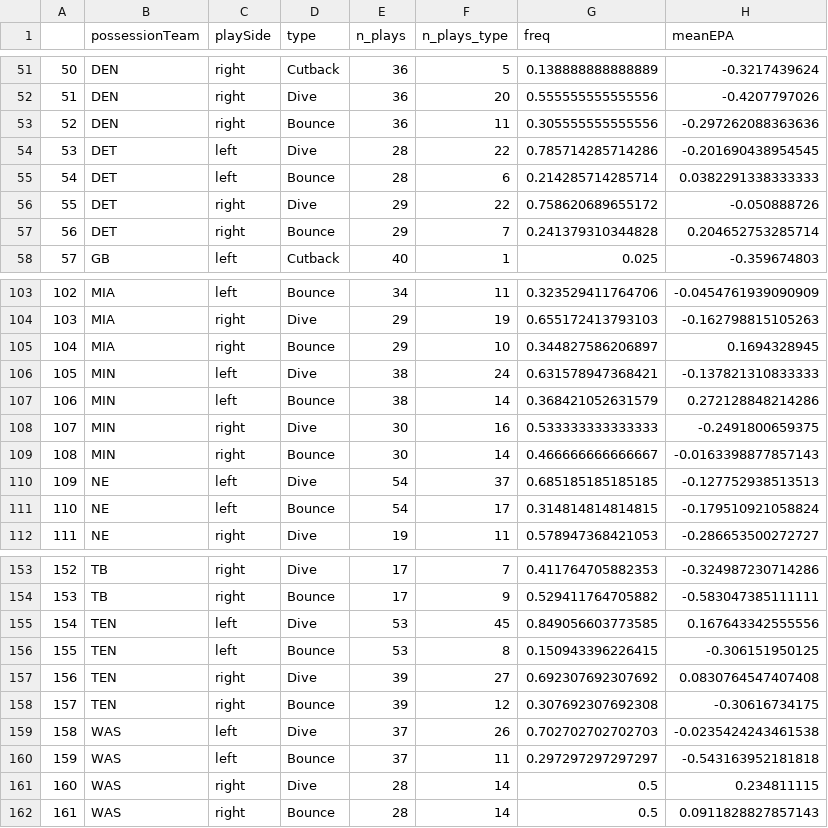
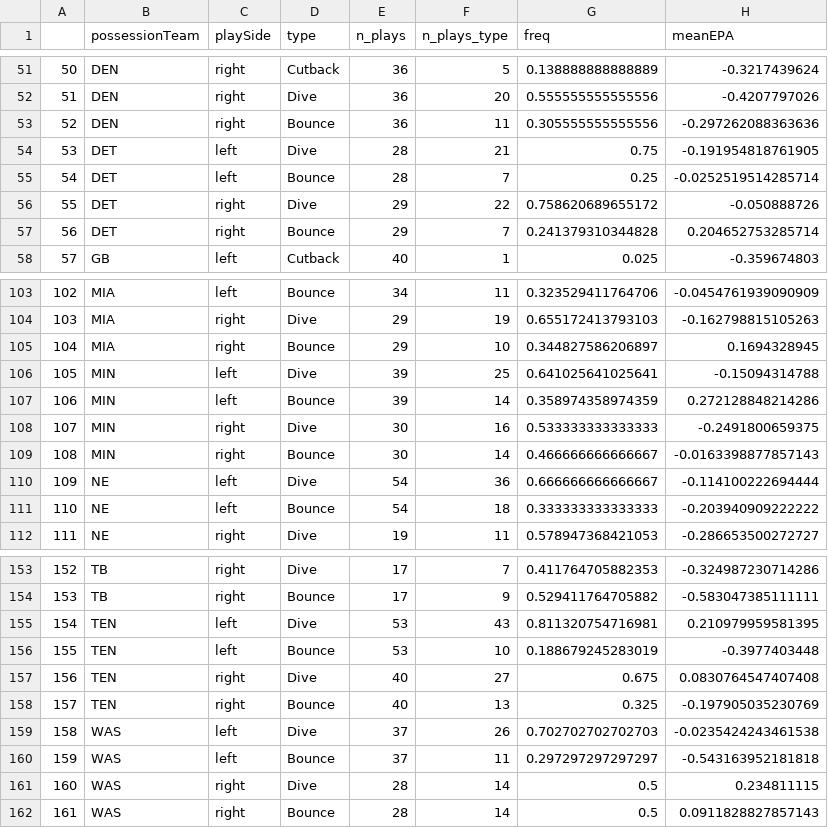
Before and after one commit to hauckshane/BigDataBowl-MADS, a CSV file: edge-setting-epa/team_routes_epa.csv, drawn as a sheet; only a part is shown, gaps mark what is left out; the diff covers the shown part only.

```diff
--- a/edge-setting-epa/team_routes_epa.csv
+++ b/edge-setting-epa/team_routes_epa.csv
@@ -53,4 +53,4 @@
 "52","DEN","right","Bounce",36,11,0.305555555555556,-0.297262088363636
-"53","DET","left","Dive",28,22,0.785714285714286,-0.201690438954545
-"54","DET","left","Bounce",28,6,0.214285714285714,0.0382291338333333
+"53","DET","left","Dive",28,21,0.75,-0.191954818761905
+"54","DET","left","Bounce",28,7,0.25,-0.0252519514285714
 "55","DET","right","Dive",29,22,0.758620689655172,-0.050888726
@@ -105,8 +105,8 @@
 "104","MIA","right","Bounce",29,10,0.344827586206897,0.1694328945
-"105","MIN","left","Dive",38,24,0.631578947368421,-0.137821310833333
-"106","MIN","left","Bounce",38,14,0.368421052631579,0.272128848214286
+"105","MIN","left","Dive",39,25,0.641025641025641,-0.15094314788
+"106","MIN","left","Bounce",39,14,0.358974358974359,0.272128848214286
 "107","MIN","right","Dive",30,16,0.533333333333333,-0.2491800659375
 "108","MIN","right","Bounce",30,14,0.466666666666667,-0.0163398877857143
-"109","NE","left","Dive",54,37,0.685185185185185,-0.127752938513513
-"110","NE","left","Bounce",54,17,0.314814814814815,-0.179510921058824
+"109","NE","left","Dive",54,36,0.666666666666667,-0.114100222694444
+"110","NE","left","Bounce",54,18,0.333333333333333,-0.203940909222222
 "111","NE","right","Dive",19,11,0.578947368421053,-0.286653500272727
@@ -154,6 +154,6 @@
 "153","TB","right","Bounce",17,9,0.529411764705882,-0.583047385111111
-"154","TEN","left","Dive",53,45,0.849056603773585,0.167643342555556
-"155","TEN","left","Bounce",53,8,0.150943396226415,-0.306151950125
-"156","TEN","right","Dive",39,27,0.692307692307692,0.0830764547407408
-"157","TEN","right","Bounce",39,12,0.307692307692308,-0.30616734175
+"154","TEN","left","Dive",53,43,0.811320754716981,0.210979959581395
+"155","TEN","left","Bounce",53,10,0.188679245283019,-0.3977403448
+"156","TEN","right","Dive",40,27,0.675,0.0830764547407408
+"157","TEN","right","Bounce",40,13,0.325,-0.197905035230769
 "158","WAS","left","Dive",37,26,0.702702702702703,-0.0235424243461538
```
Also changed, not shown: 42 edited cells elsewhere in this file, edge-setting-epa/eir_epa.csv.
